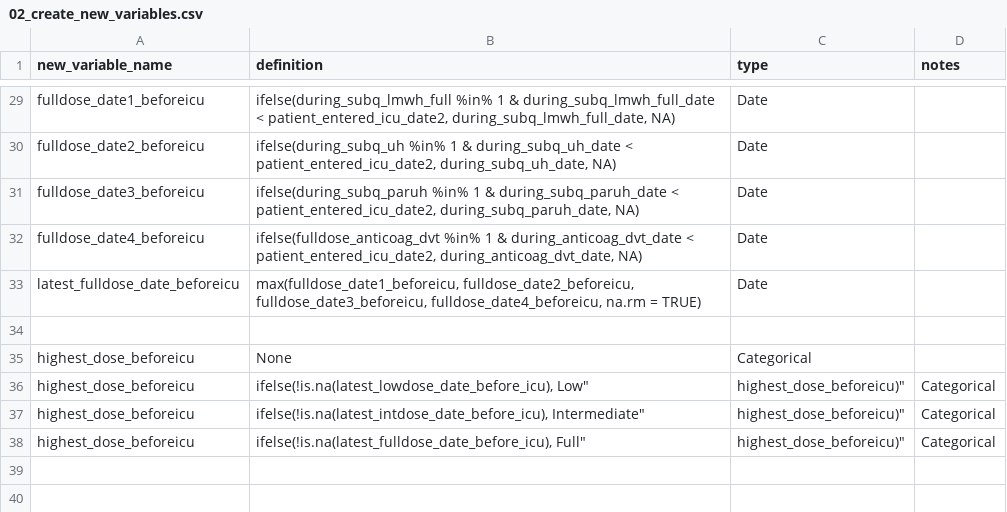
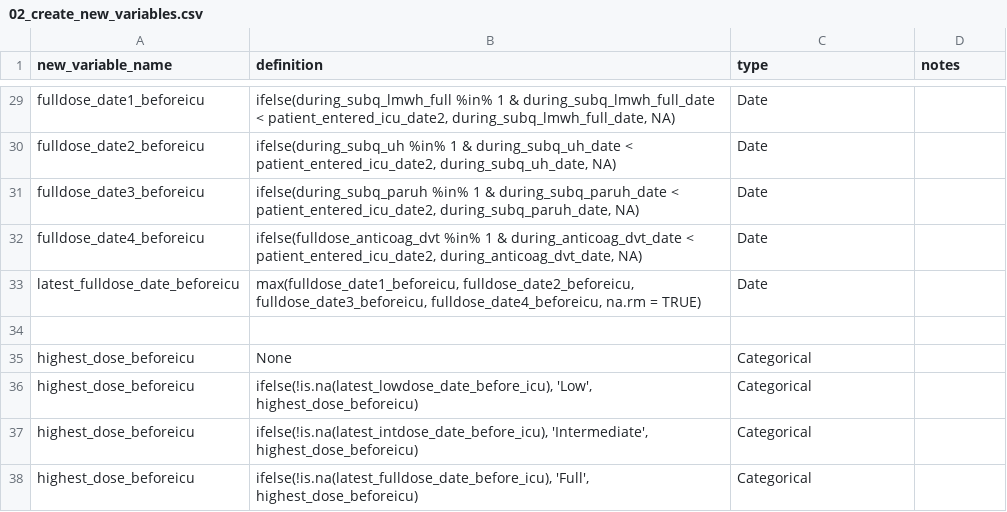
Before and after one commit to rsoren/aha_covid_dataprep_specs, a CSV file: 02_create_new_variables.csv, drawn as a sheet; only a part is shown, gaps mark what is left out; removed rows and columns are numbered as before the commit, all else as after; the diff names each change by its address in the sheet, - before the commit and + after, or states it on an @@ line.

Commit message:
Update 02_create_new_variables.csv

```diff
--- a/02_create_new_variables.csv
+++ b/02_create_new_variables.csv
-row 36: highest_dose_beforeicu | ifelse(!is.na(latest_lowdose_date_before_icu), Low" | highest_dose_beforeicu)" | Categorical
-row 37: highest_dose_beforeicu | ifelse(!is.na(latest_intdose_date_before_icu), Intermediate" | highest_dose_beforeicu)" | Categorical
-row 38: highest_dose_beforeicu | ifelse(!is.na(latest_fulldose_date_before_icu), Full" | highest_dose_beforeicu)" | Categorical
+row 36: highest_dose_beforeicu | ifelse(!is.na(latest_lowdose_date_before_icu), 'Low', highest_dose_beforeicu) | Categorical
+row 37: highest_dose_beforeicu | ifelse(!is.na(latest_intdose_date_before_icu), 'Intermediate', highest_dose_beforeicu) | Categorical
+row 38: highest_dose_beforeicu | ifelse(!is.na(latest_fulldose_date_before_icu), 'Full', highest_dose_beforeicu) | Categorical
```
